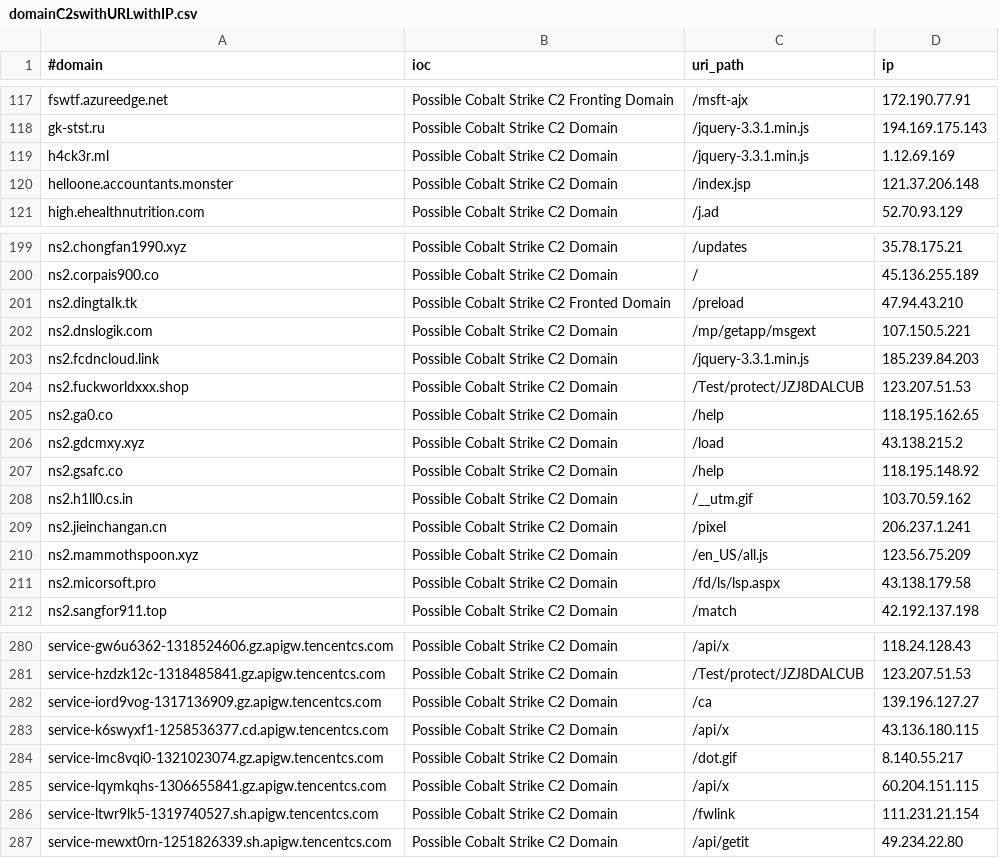
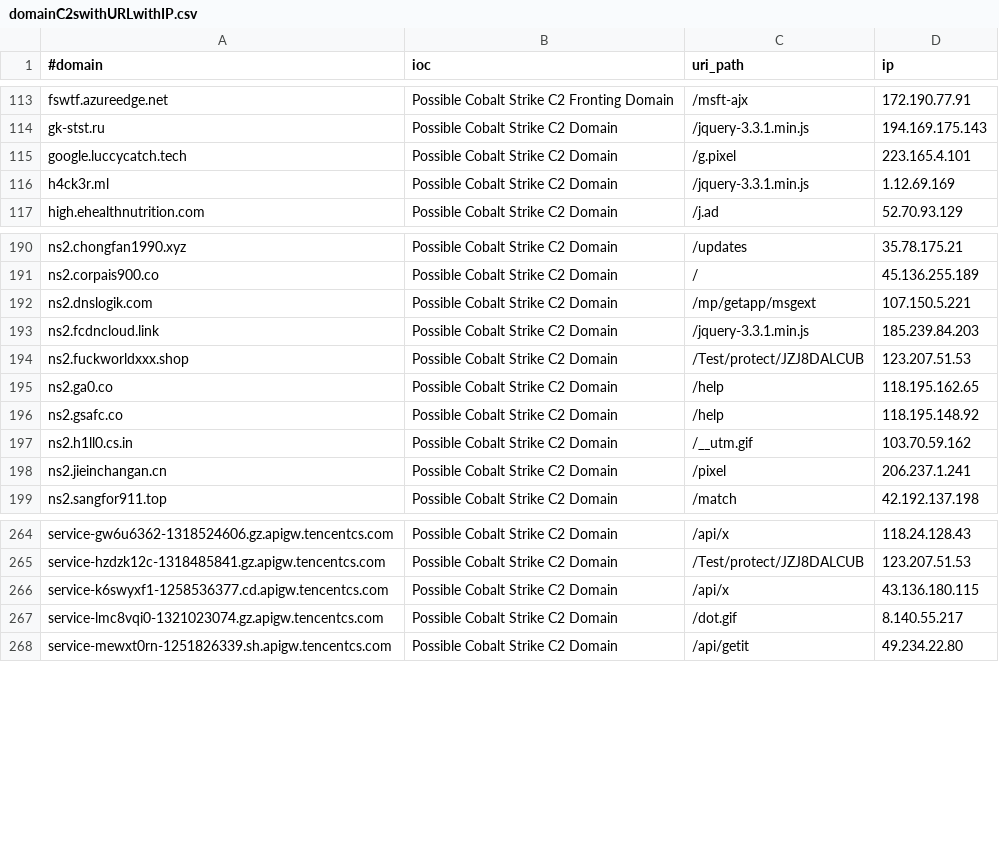
Before and after one commit to beac0n5/C2IntelFeeds, a CSV file: feeds/domainC2swithURLwithIP.csv, drawn as a sheet; only a part is shown, gaps mark what is left out; the diff covers the shown part only.

```diff
--- a/feeds/domainC2swithURLwithIP.csv
+++ b/feeds/domainC2swithURLwithIP.csv
@@ -118,4 +114,4 @@ fswtf.azureedge.net,Possible Cobalt Strike C2 Fronting Domain,/msft-ajx,172.190.
 gk-stst.ru,Possible Cobalt Strike C2 Domain,/jquery-3.3.1.min.js,194.169.175.143
+google.luccycatch.tech,Possible Cobalt Strike C2 Domain,/g.pixel,223.165.4.101
 h4ck3r.ml,Possible Cobalt Strike C2 Domain,/jquery-3.3.1.min.js,1.12.69.169
-helloone.accountants.monster,Possible Cobalt Strike C2 Domain,/index.jsp,121.37.206.148
 high.ehealthnutrition.com,Possible Cobalt Strike C2 Domain,/j.ad,52.70.93.129
@@ -200,3 +191,2 @@ ns2.chongfan1990.xyz,Possible Cobalt Strike C2 Domain,/updates,35.78.175.21
 ns2.corpais900.co,Possible Cobalt Strike C2 Domain,/,45.136.255.189
-ns2.dingtaIk.tk,Possible Cobalt Strike C2 Fronted Domain,/preload,47.94.43.210
 ns2.dnslogik.com,Possible Cobalt Strike C2 Domain,/mp/getapp/msgext,107.150.5.221
@@ -205,3 +195,2 @@ ns2.fuckworldxxx.shop,Possible Cobalt Strike C2 Domain,/Test/protect/JZJ8DALCUB,
 ns2.ga0.co,Possible Cobalt Strike C2 Domain,/help,118.195.162.65
-ns2.gdcmxy.xyz,Possible Cobalt Strike C2 Domain,/load,43.138.215.2
 ns2.gsafc.co,Possible Cobalt Strike C2 Domain,/help,118.195.148.92
@@ -209,4 +198,2 @@ ns2.h1ll0.cs.in,Possible Cobalt Strike C2 Domain,/__utm.gif,103.70.59.162
 ns2.jieinchangan.cn,Possible Cobalt Strike C2 Domain,/pixel,206.237.1.241
-ns2.mammothspoon.xyz,Possible Cobalt Strike C2 Domain,/en_US/all.js,123.56.75.209
-ns2.micorsoft.pro,Possible Cobalt Strike C2 Domain,/fd/ls/lsp.aspx,43.138.179.58
 ns2.sangfor911.top,Possible Cobalt Strike C2 Domain,/match,42.192.137.198
@@ -281,7 +265,4 @@ service-gw6u6362-1318524606.gz.apigw.tencentcs.com,Possible Cobalt Strike C2 Dom
 service-hzdzk12c-1318485841.gz.apigw.tencentcs.com,Possible Cobalt Strike C2 Domain,/Test/protect/JZJ8DALCUB,123.207.51.53
-service-iord9vog-1317136909.gz.apigw.tencentcs.com,Possible Cobalt Strike C2 Domain,/ca,139.196.127.27
 service-k6swyxf1-1258536377.cd.apigw.tencentcs.com,Possible Cobalt Strike C2 Domain,/api/x,43.136.180.115
 service-lmc8vqi0-1321023074.gz.apigw.tencentcs.com,Possible Cobalt Strike C2 Domain,/dot.gif,8.140.55.217
-service-lqymkqhs-1306655841.gz.apigw.tencentcs.com,Possible Cobalt Strike C2 Domain,/api/x,60.204.151.115
-service-ltwr9lk5-1319740527.sh.apigw.tencentcs.com,Possible Cobalt Strike C2 Domain,/fwlink,111.231.21.154
 service-mewxt0rn-1251826339.sh.apigw.tencentcs.com,Possible Cobalt Strike C2 Domain,/api/getit,49.234.22.80
```
Also changed, not shown: 17 removed rows elsewhere in this file, feeds/domainC2s-filter-abused.csv, feeds/domainC2s.csv, 19 other files.
